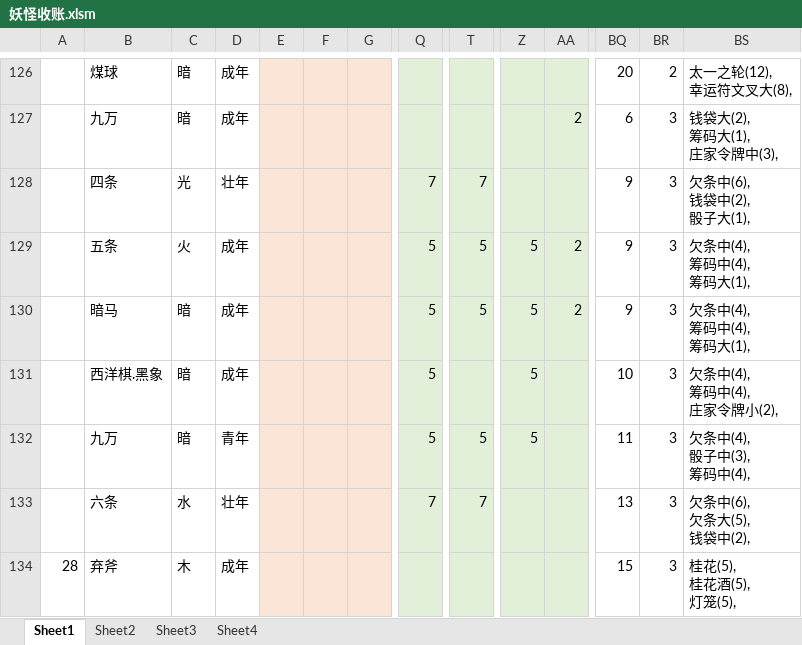
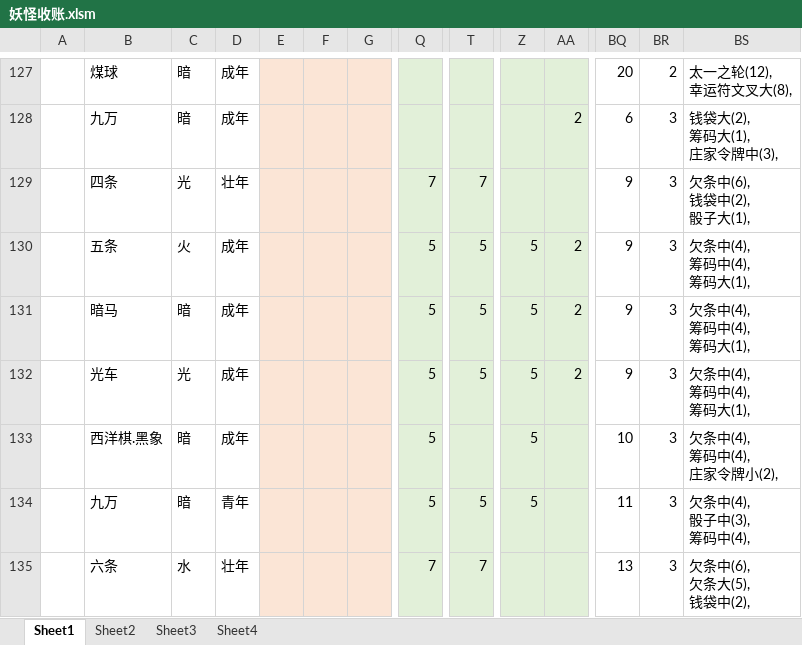
Before and after one commit to yue412/MonsterBook, an Excel workbook: bin/妖怪收账.xlsm, sheet Sheet1, drawn as a sheet; only a part is shown, gaps mark what is left out; the shorter side is filled out with more unchanged rows; values as stored, in another font and other column widths than the file's, no borders; charts and pictures and conditional formats not drawn; rows hold the shown columns only; ↵ is a line break in a cell; the diff covers the shown part only; the diff names each change by its address in the sheet, - before the commit and + after, or states it on an @@ line.

```diff
--- a/bin/妖怪收账.xlsm (sheet Sheet1)
+++ b/bin/妖怪收账.xlsm (sheet Sheet1)
+row 132:  | 光车 | 光 | 成年 |  |  |  | 5 | 5 | 5 | 2 | 9 | 3 | 欠条中(4), ↵ 筹码中(4), ↵ 筹码大(1),
```
Also changed, not shown: 2 added rows, 1 removed row and 32 edited cells elsewhere in this sheet, formulas that keep their value, charts or pictures, 1 other file.
